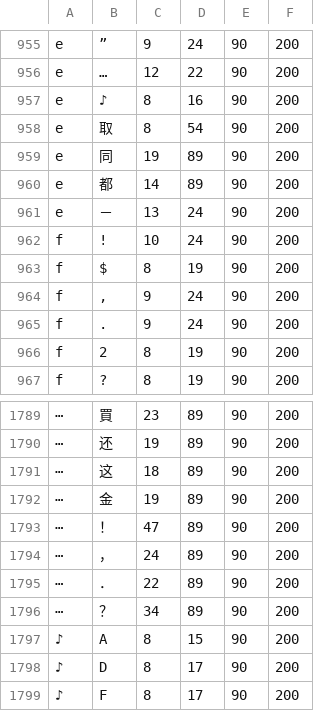
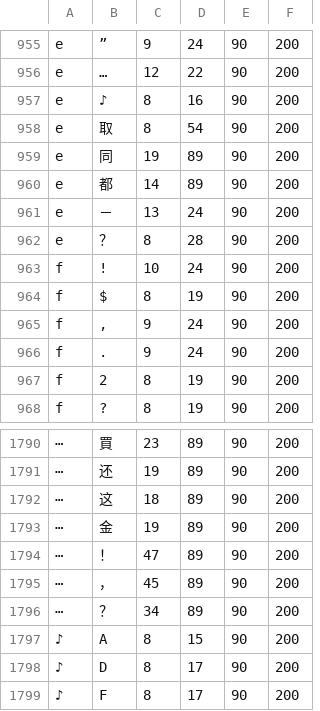
Before and after one commit to KarlTDebiec/Scinoephile, a CSV file: scinoephile/data/ocr/char_pair_gaps.csv, drawn as a sheet; only a part is shown, gaps mark what is left out; removed rows and columns are numbered as before the commit, all else as after; the diff names each change by its address in the sheet, - before the commit and + after, or states it on an @@ line.

```diff
--- a/scinoephile/data/ocr/char_pair_gaps.csv
+++ b/scinoephile/data/ocr/char_pair_gaps.csv
+row 962: e | ？ | 8 | 28 | 90 | 200
-C1795: 24
+C1795: 45
-row 1795: ⋯ | ． | 22 | 89 | 90 | 200
```
Also changed, not shown: scinoephile/data/ocr/char_dims_1.csv, 16 other files.
